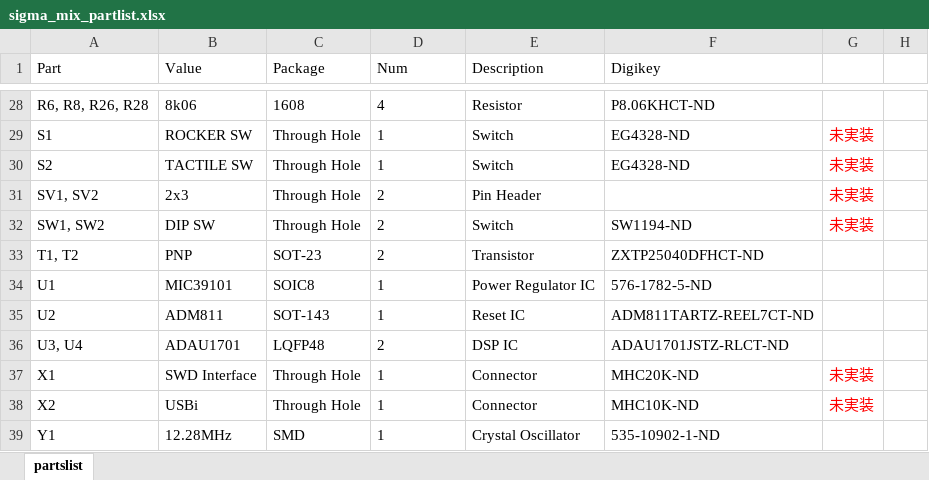
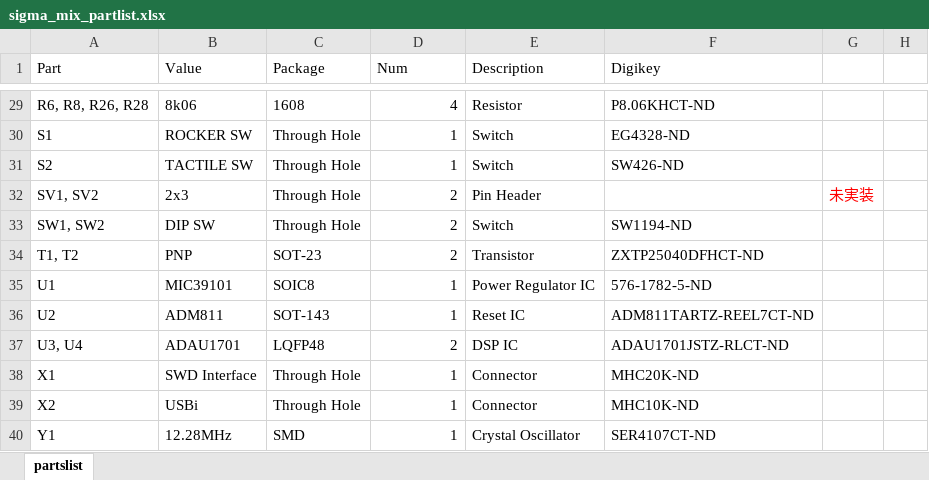
Before and after one commit to yamamo2shun1/SigmaMIX_Hardware, an Excel workbook: bom_partlist/sigma_mix_partlist.xlsx, sheet partslist, drawn as a sheet; only a part is shown, gaps mark what is left out; values as stored, in another font and other column widths than the file's, no borders; conditional formats not drawn; addresses are those after the commit; the diff covers the shown part only; the diff names each change by its address in the sheet, - before the commit and + after, or states it on an @@ line.

```diff
--- a/bom_partlist/sigma_mix_partlist.xlsx (sheet partslist)
+++ b/bom_partlist/sigma_mix_partlist.xlsx (sheet partslist)
-D29:D40 alignment: left
+D29:D40 alignment: right
-G30:G31: 未実装
+G30:G31: (empty)
-F31 (Digikey): EG4328-ND
+F31 (Digikey): SW426-ND
-G33: 未実装
+G33: (empty)
-G38:G39: 未実装
+G38:G39: (empty)
-F40 (Digikey): 535-10902-1-ND
+F40 (Digikey): SER4107CT-ND
```
Also changed, not shown: 1 added row, 6 edited cells and cell formats elsewhere in this sheet, bom_partlist/sigma_mix_bom.xlsx, 4 other files.
